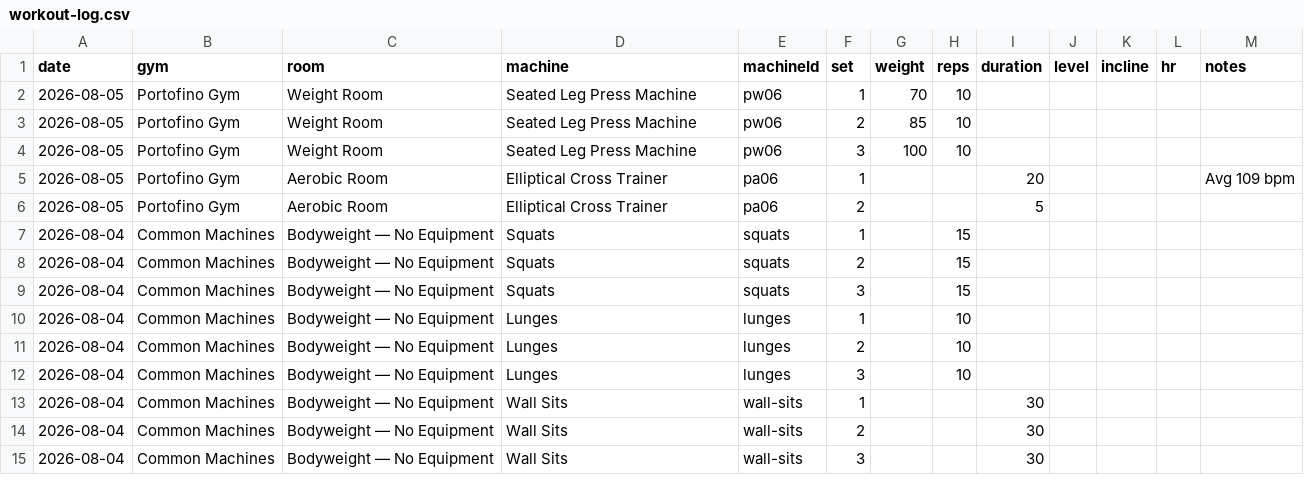
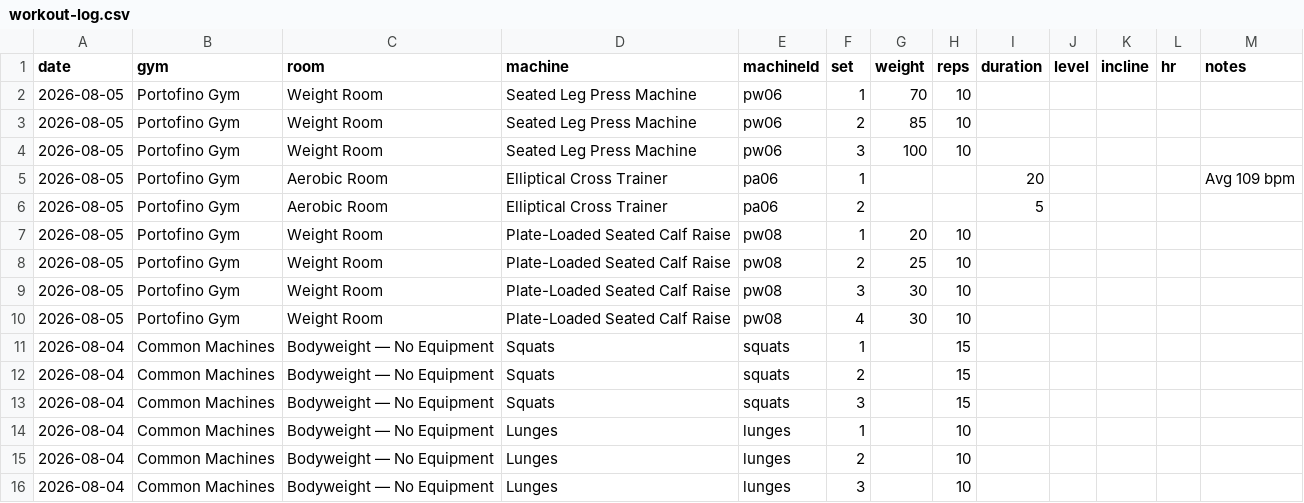
Before and after one commit to chromacole/logtrim, a CSV file: workout-log.csv, drawn as a sheet; only a part is shown; the shorter side is filled out with more unchanged rows; the diff names each change by its address in the sheet, - before the commit and + after, or states it on an @@ line.

Commit message:
Update workout log CSV

```diff
--- a/workout-log.csv
+++ b/workout-log.csv
+row 7: 2026-08-05 | Portofino Gym | Weight Room | Plate-Loaded Seated Calf Raise | pw08 | 1 | 20 | 10
+row 8: 2026-08-05 | Portofino Gym | Weight Room | Plate-Loaded Seated Calf Raise | pw08 | 2 | 25 | 10
+row 9: 2026-08-05 | Portofino Gym | Weight Room | Plate-Loaded Seated Calf Raise | pw08 | 3 | 30 | 10
+row 10: 2026-08-05 | Portofino Gym | Weight Room | Plate-Loaded Seated Calf Raise | pw08 | 4 | 30 | 10
```
